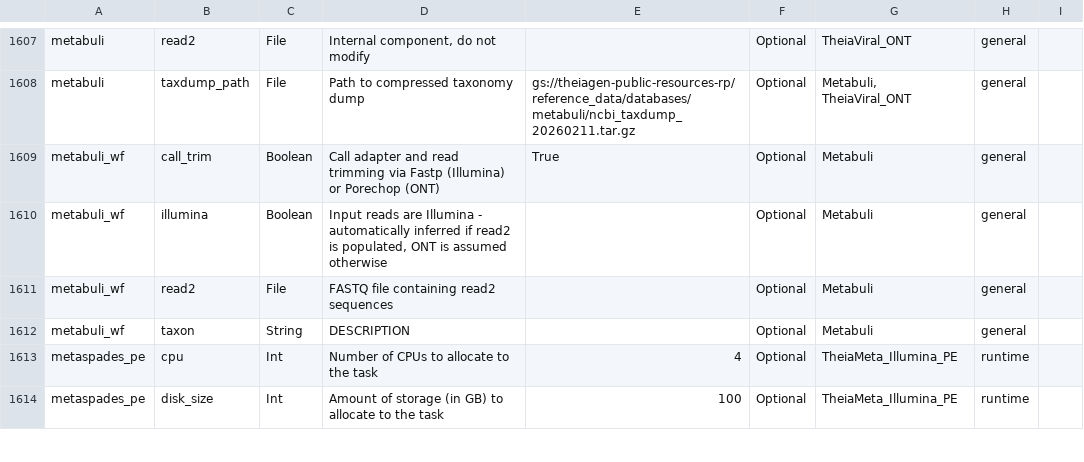
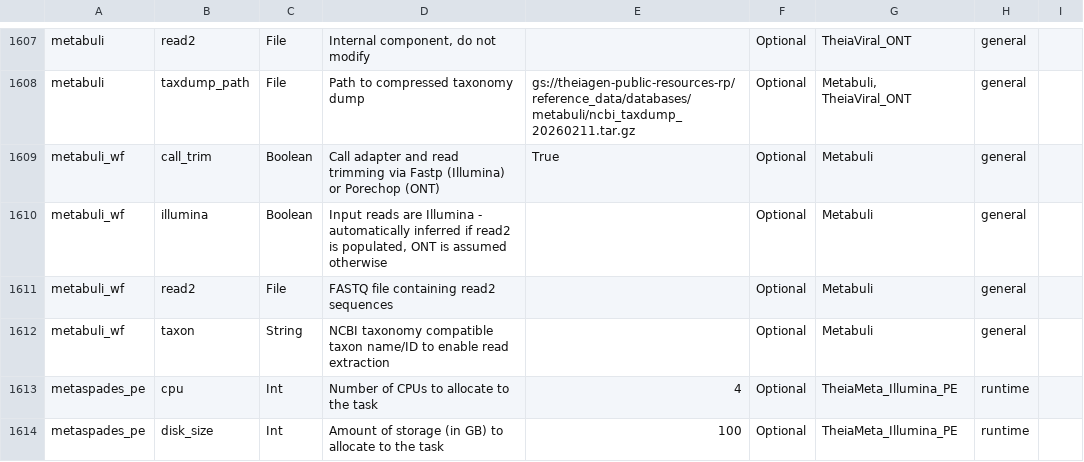
Before and after one commit to theiagen/public_health_bioinformatics, a TSV file: docs/assets/tables/all_inputs.tsv, drawn as a sheet; only a part is shown, gaps mark what is left out.

Commit message:
update descriptions for metabuli workflow variables in input and output tables

```diff
--- a/docs/assets/tables/all_inputs.tsv
+++ b/docs/assets/tables/all_inputs.tsv
@@ -1611,3 +1611,3 @@ metabuli_wf	illumina	Boolean	Input reads are Illumina - automatically inferred i
 metabuli_wf	read2	File	FASTQ file containing read2 sequences		Optional	Metabuli	general	
-metabuli_wf	taxon	String	DESCRIPTION		Optional	Metabuli	general	
+metabuli_wf	taxon	String	NCBI taxonomy compatible taxon name/ID to enable read extraction		Optional	Metabuli	general	
 metaspades_pe	cpu	Int	Number of CPUs to allocate to the task	4	Optional	TheiaMeta_Illumina_PE	runtime	
```
Also changed, not shown: docs/assets/tables/all_outputs.tsv.
